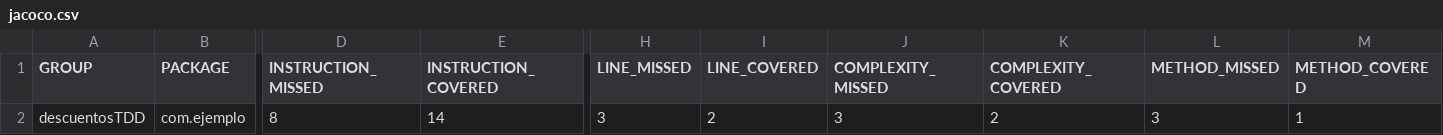
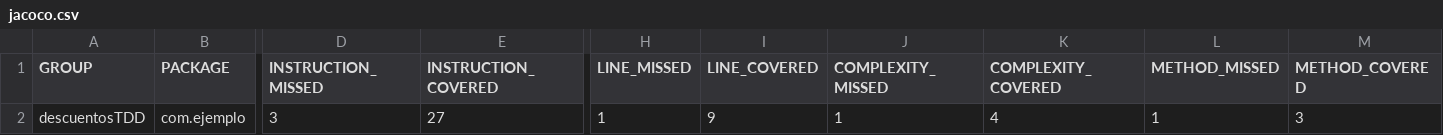
Before and after one commit to krissceron/descuentosTDD, a CSV file: descuentosTDD/target/site/jacoco/jacoco.csv, drawn as a sheet; only a part is shown, gaps mark what is left out; the diff names each change by its address in the sheet, - before the commit and + after, or states it on an @@ line.

Commit message:
Se corrigieron los errores para pdm y jacoco

```diff
--- a/descuentosTDD/target/site/jacoco/jacoco.csv
+++ b/descuentosTDD/target/site/jacoco/jacoco.csv
-D2 (INSTRUCTION_MISSED): 8
+D2 (INSTRUCTION_MISSED): 3
-E2 (INSTRUCTION_COVERED): 14
+E2 (INSTRUCTION_COVERED): 27
-H2 (LINE_MISSED): 3
+H2 (LINE_MISSED): 1
-I2 (LINE_COVERED): 2
+I2 (LINE_COVERED): 9
-J2 (COMPLEXITY_MISSED): 3
+J2 (COMPLEXITY_MISSED): 1
-K2 (COMPLEXITY_COVERED): 2
+K2 (COMPLEXITY_COVERED): 4
-L2 (METHOD_MISSED): 3
+L2 (METHOD_MISSED): 1
-M2 (METHOD_COVERED): 1
+M2 (METHOD_COVERED): 3
```
Also changed, not shown: 17 other files.
